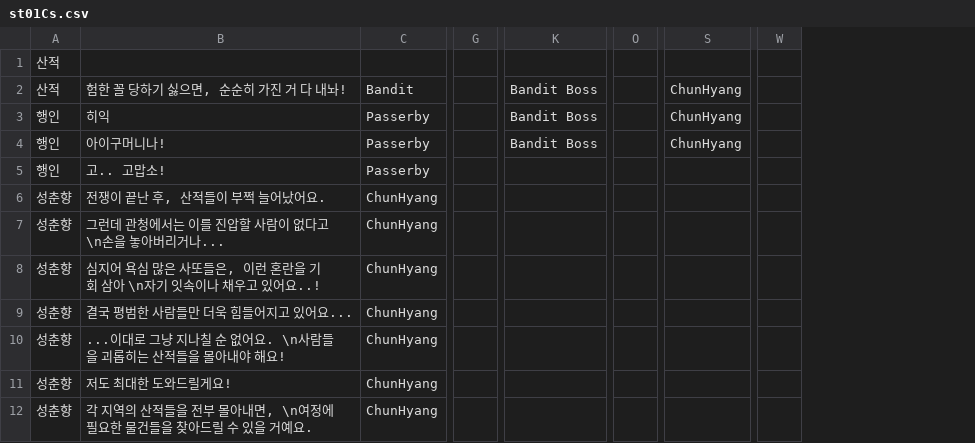
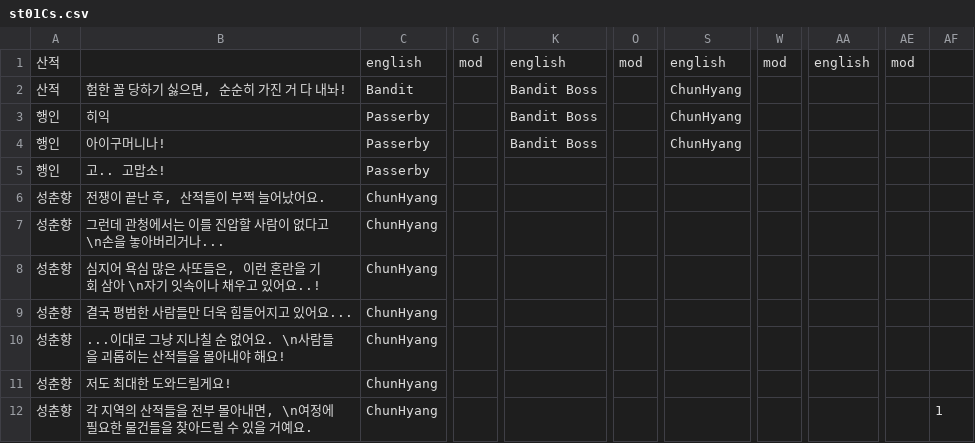
Before and after one commit to ProjPastExam/PastExamFile, a CSV file: 과거시험 시제/Seonbi/datafiles/dialogueData/st01Cs.csv, drawn as a sheet; only a part is shown, gaps mark what is left out; removed rows and columns are numbered as before the commit, all else as after; the diff covers the shown part only; the diff names each change by its address in the sheet, - before the commit and + after, or states it on an @@ line.

```diff
--- a/과거시험 시제/Seonbi/datafiles/dialogueData/st01Cs.csv
+++ b/과거시험 시제/Seonbi/datafiles/dialogueData/st01Cs.csv
-column G, empty
+column G, row 1: mod
-column O, empty
+column O, row 1: mod
-column W, empty
+column W, row 1: mod
+column AA, row 1: english
+column AE, row 1: mod
+column AF, row 12: 1
-C1: (empty)
+C1: english
-K1: (empty)
+K1: english
-S1: (empty)
+S1: english
```
Also changed, not shown: 3 added columns elsewhere in this file, 과거시험 시제/Seonbi/datafiles/dialogueData/chunStageTalk.csv, 과거시험 시제/Seonbi/datafiles/dialogueData/chunTalk.csv.
